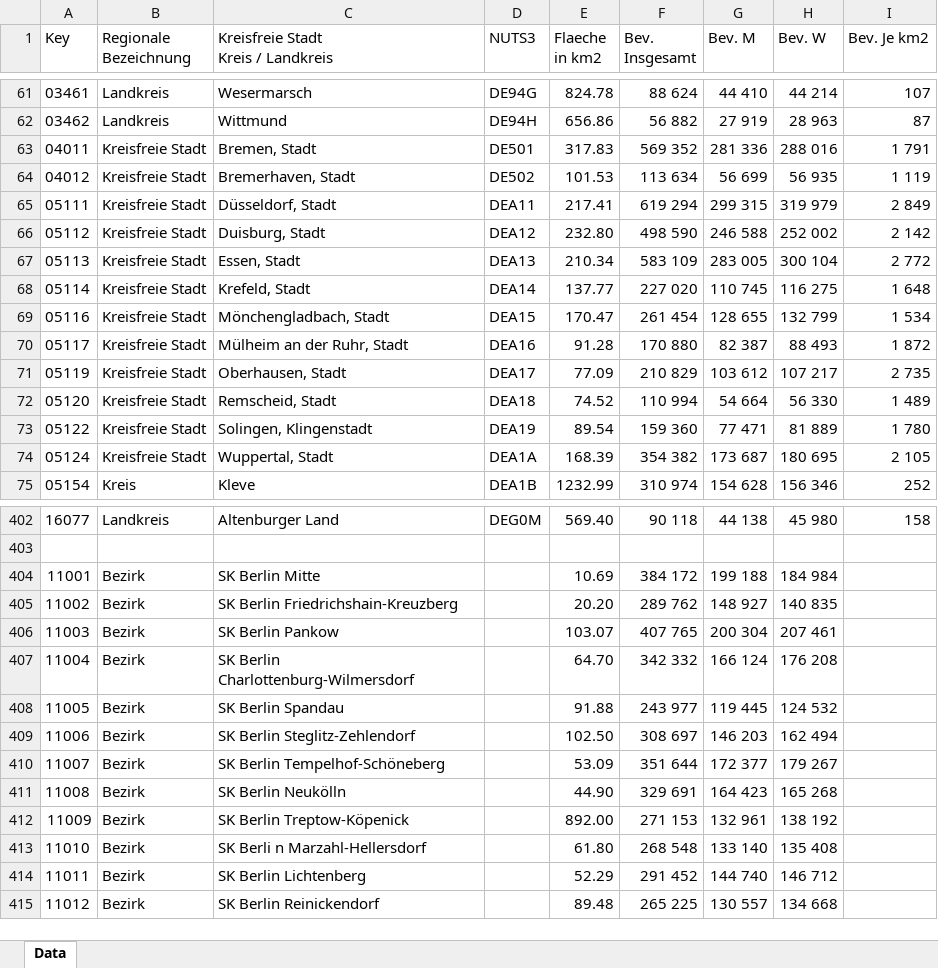
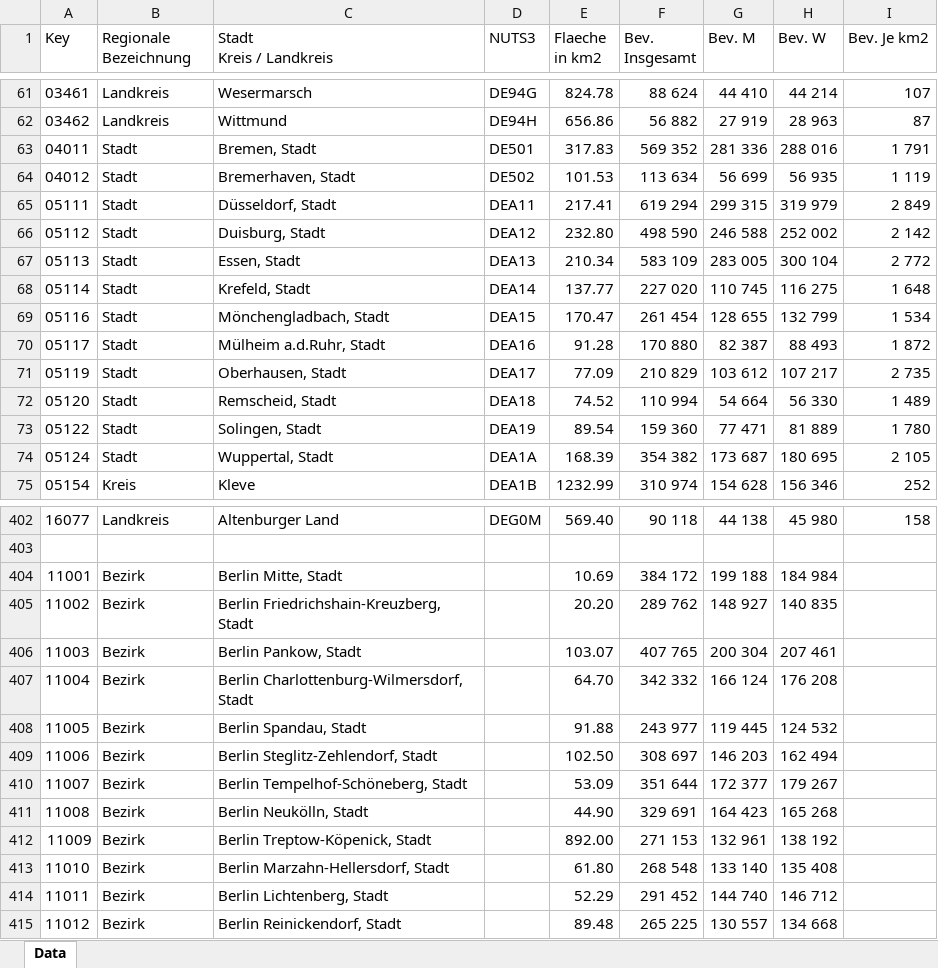
Before and after one commit to RainerHeintzmann/StateModeling, an Excel workbook: Examples/bev_lk.xlsx, sheet Data, drawn as a sheet; only a part is shown, gaps mark what is left out; values as stored, in another font and other column widths than the file's, no borders; ↵ is a line break in a cell; the diff covers the shown part only; the diff names each change by its address in the sheet, - before the commit and + after, or states it on an @@ line.

Commit message:
Some restructuring and bug fixes regarding the RKI data. Added an imputation function to augment the data where there is not valid entry for the date of first symptoms. The City information was updated with now matching names. There was a bug before, which did not detect the falsely written names.

```diff
--- a/Examples/bev_lk.xlsx (sheet Data)
+++ b/Examples/bev_lk.xlsx (sheet Data)
-C1: Kreisfreie Stadt ↵ Kreis / Landkreis
+C1: Stadt ↵ Kreis / Landkreis
-B63:B74 (Regionale Bezeichnung): Kreisfreie Stadt
+B63:B74 (Regionale Bezeichnung): Stadt
-C70 (Stadt Kreis / Landkreis): Mülheim an der Ruhr, Stadt
+C70 (Stadt Kreis / Landkreis): Mülheim a.d.Ruhr, Stadt
-C73 (Stadt Kreis / Landkreis): Solingen, Klingenstadt
+C73 (Stadt Kreis / Landkreis): Solingen, Stadt
-C404 (Stadt Kreis / Landkreis): SK Berlin Mitte
+C404 (Stadt Kreis / Landkreis): Berlin Mitte, Stadt
-C405 (Stadt Kreis / Landkreis): SK Berlin Friedrichshain-Kreuzberg
+C405 (Stadt Kreis / Landkreis): Berlin Friedrichshain-Kreuzberg, Stadt
-C406 (Stadt Kreis / Landkreis): SK Berlin Pankow
+C406 (Stadt Kreis / Landkreis): Berlin Pankow, Stadt
-C407 (Stadt Kreis / Landkreis): SK Berlin Charlottenburg-Wilmersdorf
+C407 (Stadt Kreis / Landkreis): Berlin Charlottenburg-Wilmersdorf, Stadt
-C408 (Stadt Kreis / Landkreis): SK Berlin Spandau
+C408 (Stadt Kreis / Landkreis): Berlin Spandau, Stadt
-C409 (Stadt Kreis / Landkreis): SK Berlin Steglitz-Zehlendorf
+C409 (Stadt Kreis / Landkreis): Berlin Steglitz-Zehlendorf, Stadt
-C410 (Stadt Kreis / Landkreis): SK Berlin Tempelhof-Schöneberg
+C410 (Stadt Kreis / Landkreis): Berlin Tempelhof-Schöneberg, Stadt
-C411 (Stadt Kreis / Landkreis): SK Berlin Neukölln
+C411 (Stadt Kreis / Landkreis): Berlin Neukölln, Stadt
-C412 (Stadt Kreis / Landkreis): SK Berlin Treptow-Köpenick
+C412 (Stadt Kreis / Landkreis): Berlin Treptow-Köpenick, Stadt
-C413 (Stadt Kreis / Landkreis): SK Berli n Marzahl-Hellersdorf
+C413 (Stadt Kreis / Landkreis): Berlin Marzahn-Hellersdorf, Stadt
-C414 (Stadt Kreis / Landkreis): SK Berlin Lichtenberg
+C414 (Stadt Kreis / Landkreis): Berlin Lichtenberg, Stadt
-C415 (Stadt Kreis / Landkreis): SK Berlin Reinickendorf
+C415 (Stadt Kreis / Landkreis): Berlin Reinickendorf, Stadt
```
Also changed, not shown: 164 edited cells elsewhere in this sheet, 15 other files.
